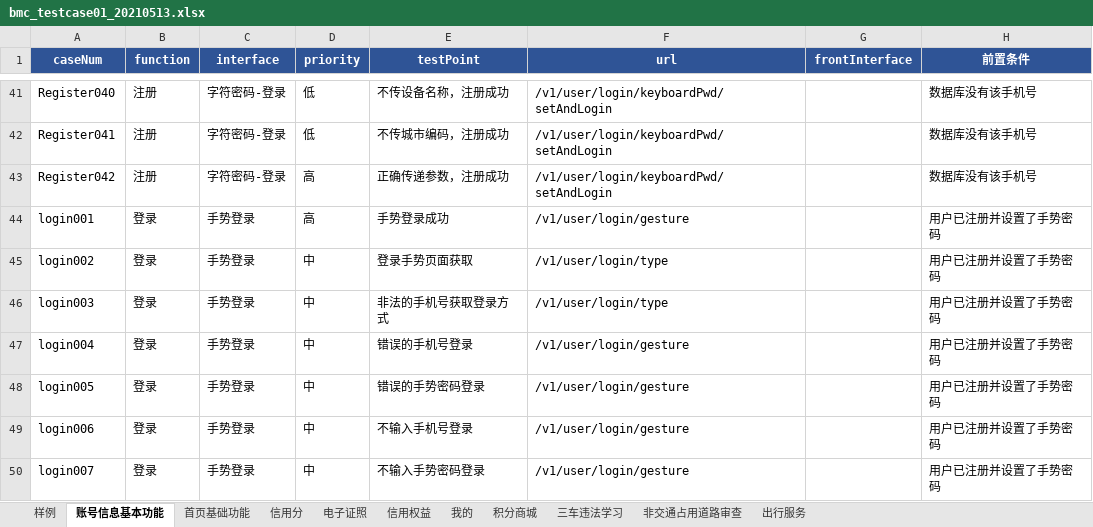
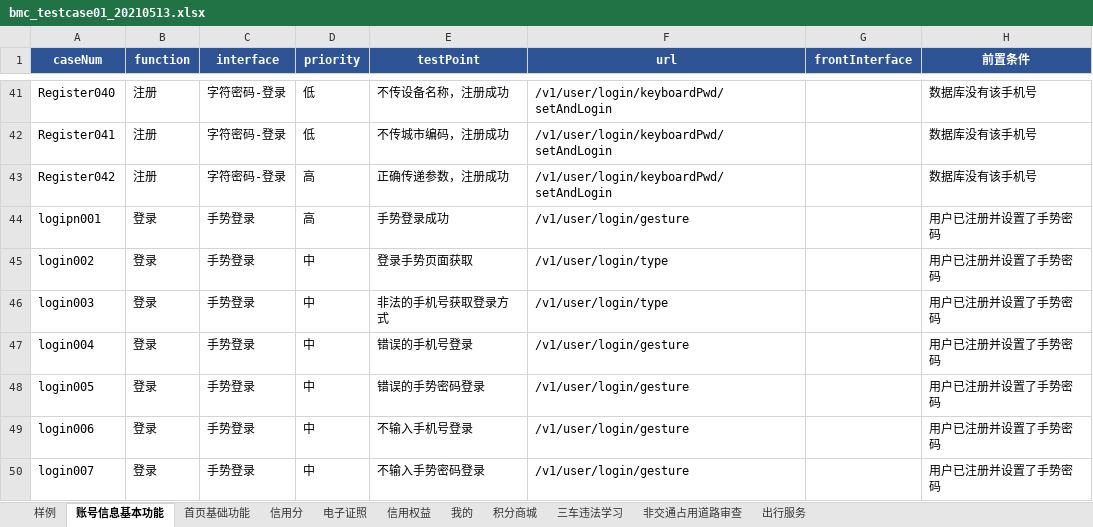
Before and after one commit to wuqi2019/InterfaceAutoTest, an Excel workbook: test_case_data/bmc/bmc_testcase01_20210513.xlsx, sheet 账号信息基本功能, drawn as a sheet; only a part is shown, gaps mark what is left out; values as stored, in another font and other column widths than the file's, no borders; the diff names each change by its address in the sheet, - before the commit and + after, or states it on an @@ line.

```diff
--- a/test_case_data/bmc/bmc_testcase01_20210513.xlsx (sheet 账号信息基本功能)
+++ b/test_case_data/bmc/bmc_testcase01_20210513.xlsx (sheet 账号信息基本功能)
-A44 (caseNum): login001
+A44 (caseNum): logipn001
```
Also changed, not shown: 3 other files.
